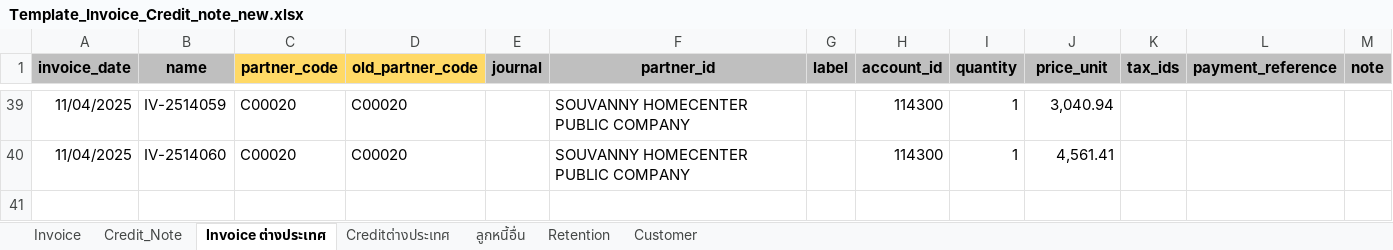
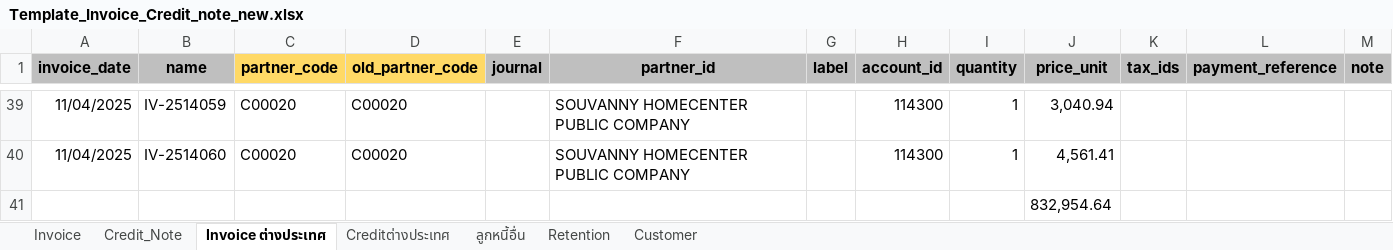
Before and after one commit to apcball/Project1, an Excel workbook: Import_Accounting/Template_Invoice_Credit_note_new.xlsx, sheet Invoice ต่างประเทศ, drawn as a sheet; only a part is shown, gaps mark what is left out; values as stored, in another font and other column widths than the file's, no borders; the diff names each change by its address in the sheet, - before the commit and + after, or states it on an @@ line.

```diff
--- a/Import_Accounting/Template_Invoice_Credit_note_new.xlsx (sheet Invoice ต่างประเทศ)
+++ b/Import_Accounting/Template_Invoice_Credit_note_new.xlsx (sheet Invoice ต่างประเทศ)
+row 41:  |  |  |  |  |  |  |  |  | 832,954.64
```
Also changed, not shown: sheet Invoice, Import_Accounting/Template_Invoice_Credit_note.xlsx, Import_SO/Template_SO.xlsx, 7 other files.
